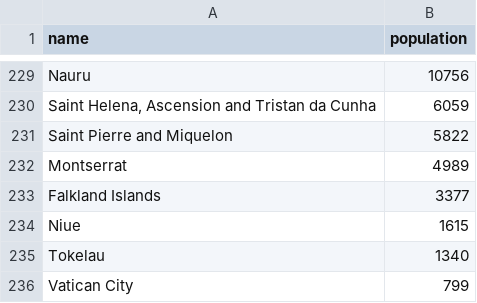
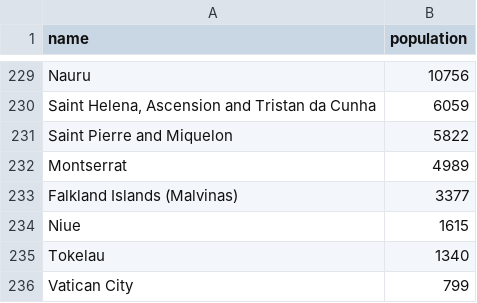
Before and after one commit to com-480-data-visualization/com-480-project-corona-cocos, a CSV file: generated/population.csv, drawn as a sheet; only a part is shown, gaps mark what is left out.

```diff
--- a/generated/population.csv
+++ b/generated/population.csv
@@ -232,3 +232,3 @@ Saint Pierre and Miquelon,5822
 Montserrat,4989
-Falkland Islands,3377
+Falkland Islands (Malvinas),3377
 Niue,1615
```
Also changed, not shown: generated/confirmed.csv, generated/daily.csv, 6 other files.
